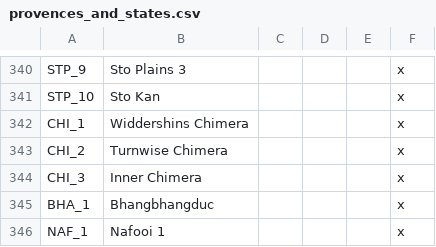
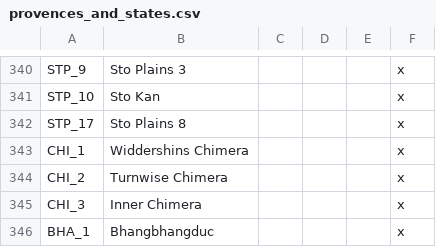
Before and after one commit to Garion132/The_Discworld_Project, a CSV file: localisation/provences_and_states.csv, drawn as a sheet; only a part is shown, gaps mark what is left out; the shorter side is filled out with more unchanged rows; the diff names each change by its address in the sheet, - before the commit and + after, or states it on an @@ line.

```diff
--- a/localisation/provences_and_states.csv
+++ b/localisation/provences_and_states.csv
+row 342: STP_17 | Sto Plains 8 |  |  |  | x
```
Also changed, not shown: localisation/discworld.csv, 56 other files.
